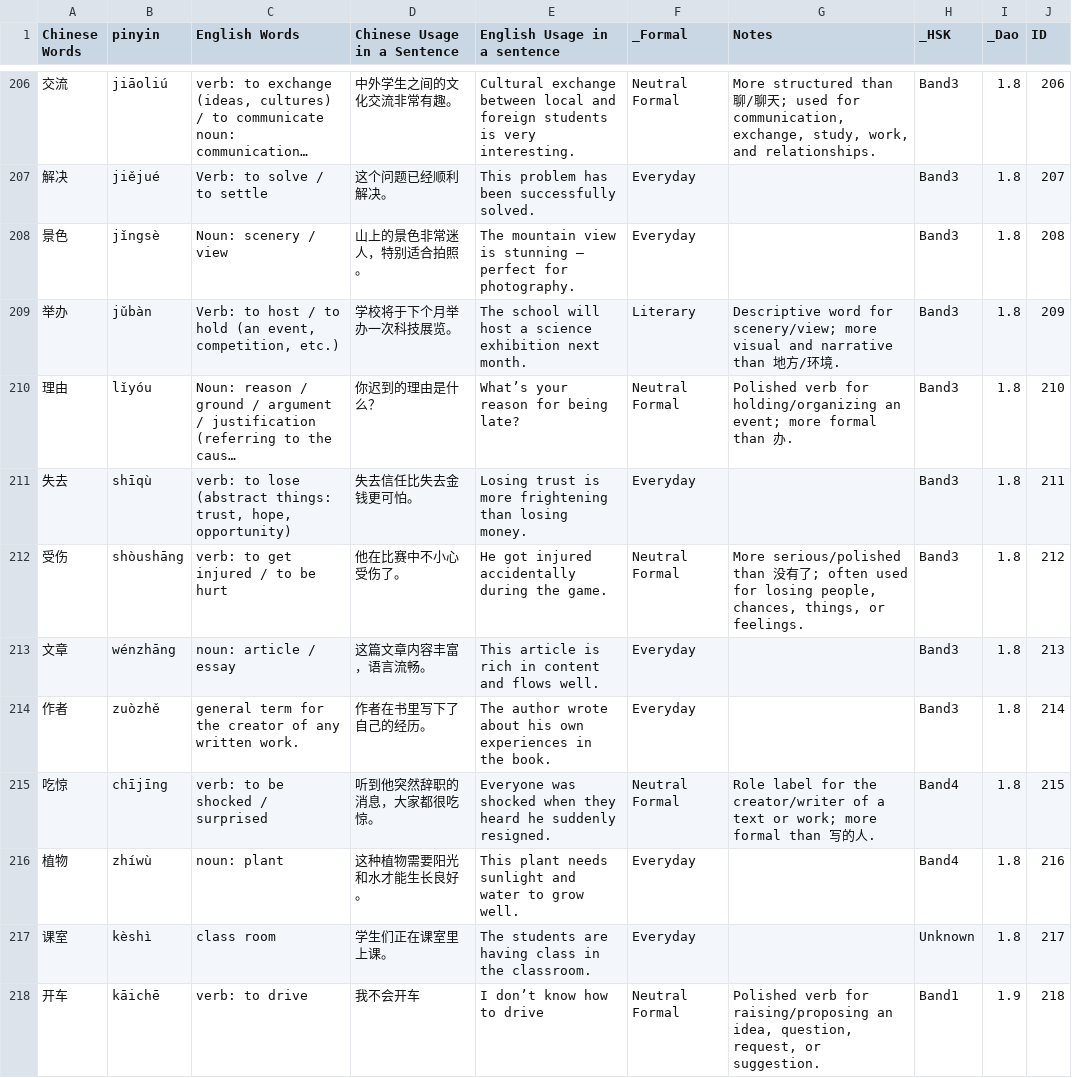
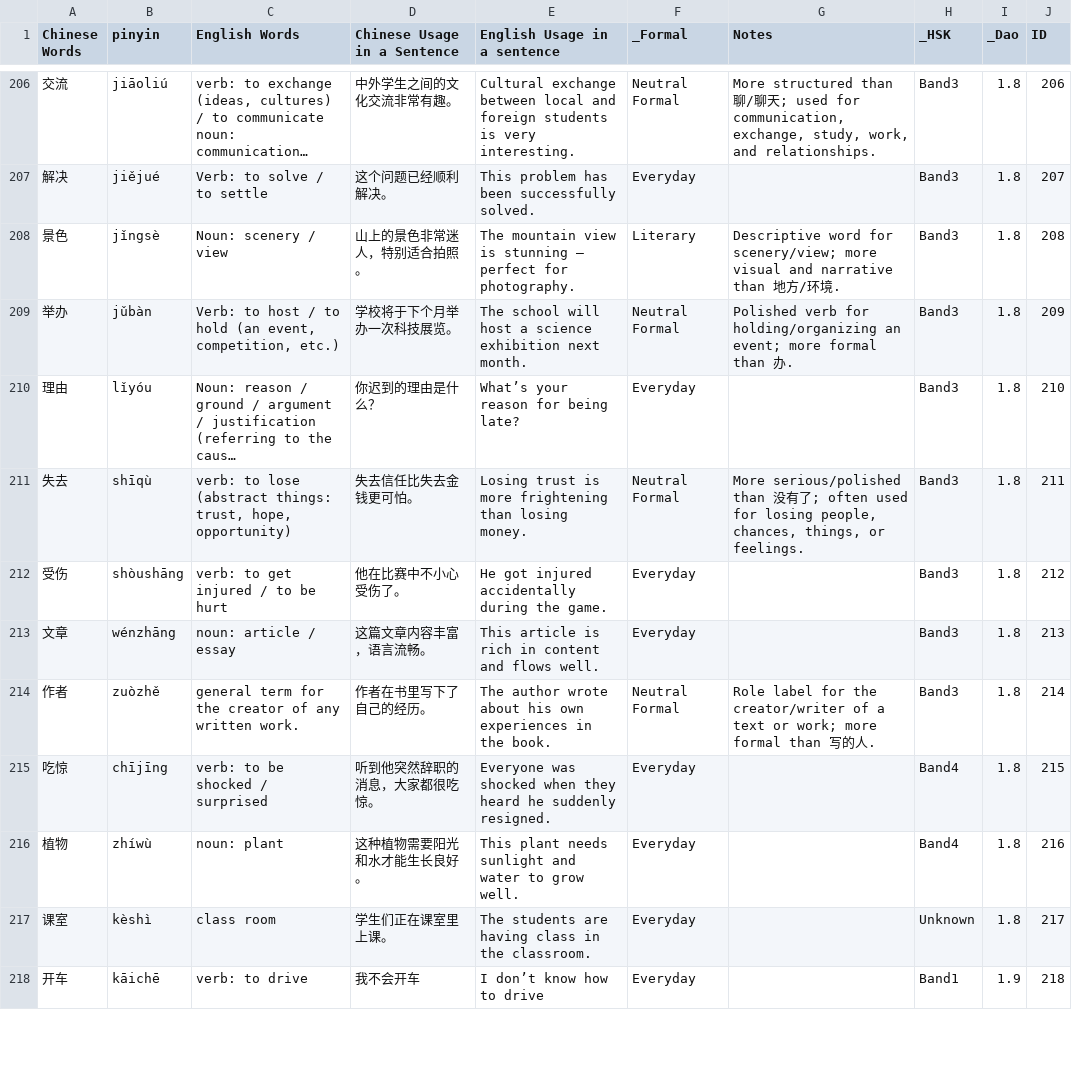
Before and after one commit to gcwwgithub/Website, a CSV file: .ChineseQuizNewApp/public/data/CN.csv, drawn as a sheet; only a part is shown, gaps mark what is left out; long unchanged cells end in …; the diff covers the shown part only; the diff names each change by its address in the sheet, - before the commit and + after, or states it on an @@ line.

Commit message:
Fixed english to chinese bug

```diff
--- a/.ChineseQuizNewApp/public/data/CN.csv
+++ b/.ChineseQuizNewApp/public/data/CN.csv
-F208 (_Formal): Everyday
+F208 (_Formal): Literary
-G208 (Notes): (empty)
+G208 (Notes): Descriptive word for scenery/view; more visual and narrative than 地方/环境.
-F209 (_Formal): Literary
+F209 (_Formal): Neutral Formal
-G209 (Notes): Descriptive word for scenery/view; more visual and narrative than 地方/环境.
+G209 (Notes): Polished verb for holding/organizing an event; more formal than 办.
-F210 (_Formal): Neutral Formal
+F210 (_Formal): Everyday
-G210 (Notes): Polished verb for holding/organizing an event; more formal than 办.
+G210 (Notes): (empty)
-F211 (_Formal): Everyday
+F211 (_Formal): Neutral Formal
-G211 (Notes): (empty)
+G211 (Notes): More serious/polished than 没有了; often used for losing people, chances, things, or feelings.
-F212 (_Formal): Neutral Formal
+F212 (_Formal): Everyday
-G212 (Notes): More serious/polished than 没有了; often used for losing people, chances, things, or feelings.
+G212 (Notes): (empty)
-F214 (_Formal): Everyday
+F214 (_Formal): Neutral Formal
-G214 (Notes): (empty)
+G214 (Notes): Role label for the creator/writer of a text or work; more formal than 写的人.
-F215 (_Formal): Neutral Formal
+F215 (_Formal): Everyday
-G215 (Notes): Role label for the creator/writer of a text or work; more formal than 写的人.
+G215 (Notes): (empty)
-F218 (_Formal): Neutral Formal
+F218 (_Formal): Everyday
-G218 (Notes): Polished verb for raising/proposing an idea, question, request, or suggestion.
+G218 (Notes): (empty)
```
Also changed, not shown: 50 edited cells elsewhere in this file, 22 other files.
